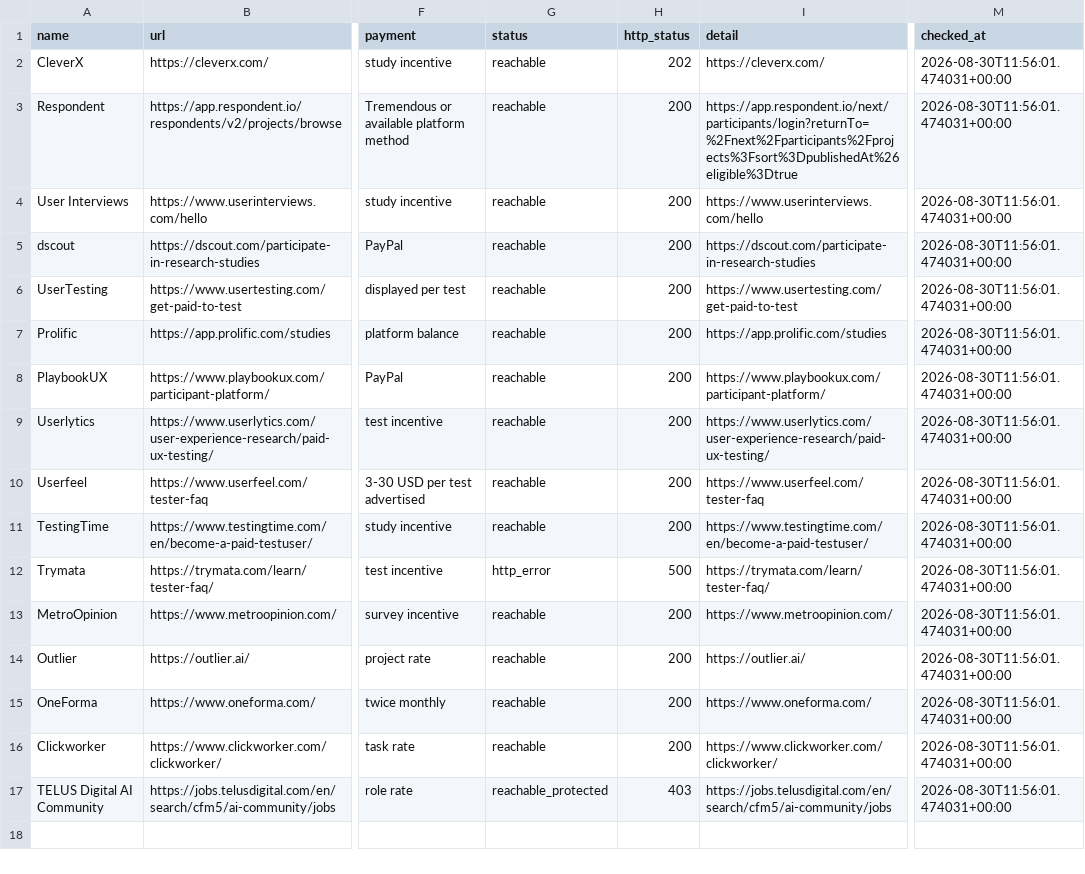
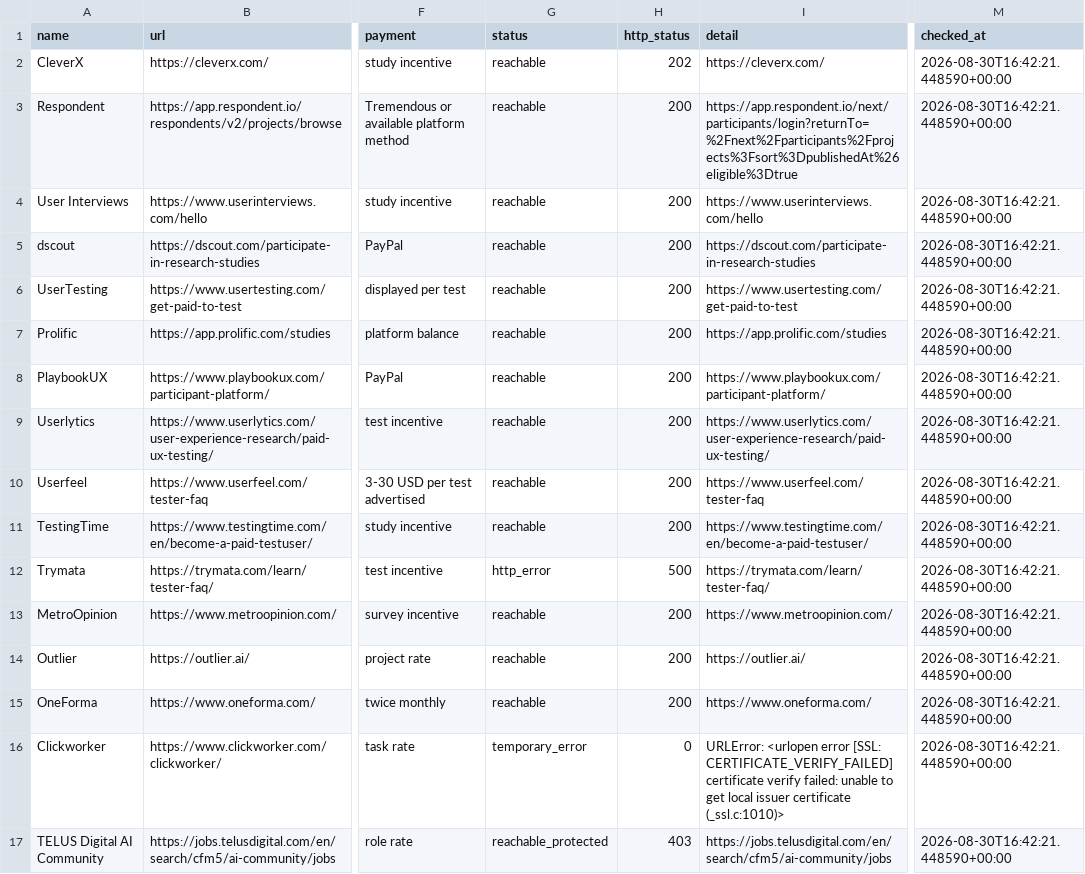
Before and after one commit to ainetwork-global/AI-Network-Lab-Brain, a CSV file: 01_GLOBAL_REVENUE_BRAIN/04_OPPORTUNITIES/participant_platform_status.csv, drawn as a sheet; only a part is shown, gaps mark what is left out; the diff names each change by its address in the sheet, - before the commit and + after, or states it on an @@ line.

```diff
--- a/01_GLOBAL_REVENUE_BRAIN/04_OPPORTUNITIES/participant_platform_status.csv
+++ b/01_GLOBAL_REVENUE_BRAIN/04_OPPORTUNITIES/participant_platform_status.csv
-M2:M17 (checked_at): 2026-08-30T11:56:01.474031+00:00
+M2:M17 (checked_at): 2026-08-30T16:42:21.448590+00:00
-G16 (status): reachable
+G16 (status): temporary_error
-H16 (http_status): 200
+H16 (http_status): 0
-I16 (detail): https://www.clickworker.com/clickworker/
+I16 (detail): URLError: <urlopen error [SSL: CERTIFICATE_VERIFY_FAILED] certificate verify failed: unable to get local issuer certificate (_ssl.c:1010)>
```
Also changed, not shown: 01_GLOBAL_REVENUE_BRAIN/04_OPPORTUNITIES/GLOBAL_DECISION_QUEUE.csv, 01_GLOBAL_REVENUE_BRAIN/04_OPPORTUNITIES/HUMAN_LOGIN_HANDOFF_QUEUE.csv, 20 other files.
